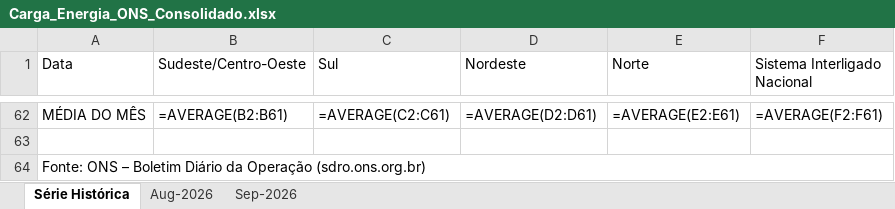
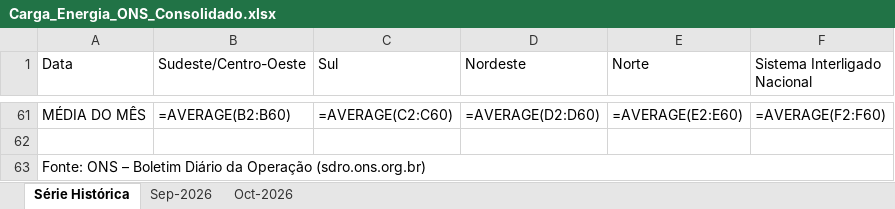
Before and after one commit to heitsikzin-bit/carag_ons_repo, an Excel workbook: Carga_Energia_ONS_Consolidado.xlsx, sheet Série Histórica, drawn as a sheet; only a part is shown, gaps mark what is left out; values as stored, in another font and other column widths than the file's, no cell formats; formulas without a stored value are shown as written; charts and pictures not drawn; addresses are those after the commit; the diff covers the shown part only; the diff names each change by its address in the sheet, - before the commit and + after, or states it on an @@ line.

```diff
--- a/Carga_Energia_ONS_Consolidado.xlsx (sheet Série Histórica)
+++ b/Carga_Energia_ONS_Consolidado.xlsx (sheet Série Histórica)
-sheet tab: Aug-2026
+sheet tab: Oct-2026
-B61 (Sudeste/Centro-Oeste): =AVERAGE(B2:B61)
+B61 (Sudeste/Centro-Oeste): =AVERAGE(B2:B60)
-C61 (Sul): =AVERAGE(C2:C61)
+C61 (Sul): =AVERAGE(C2:C60)
-D61 (Nordeste): =AVERAGE(D2:D61)
+D61 (Nordeste): =AVERAGE(D2:D60)
-E61 (Norte): =AVERAGE(E2:E61)
+E61 (Norte): =AVERAGE(E2:E60)
-F61 (Sistema Interligado Nacional): =AVERAGE(F2:F61)
+F61 (Sistema Interligado Nacional): =AVERAGE(F2:F60)
```
Also changed, not shown: 30 added rows and 31 removed rows elsewhere in this sheet, sheet Sep-2026, cell formats, charts or pictures, Carga_Energia_ONS_2026_09.xlsx, 1 other file.
